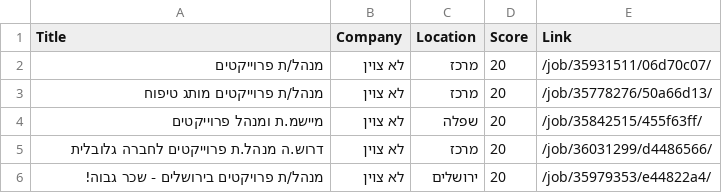
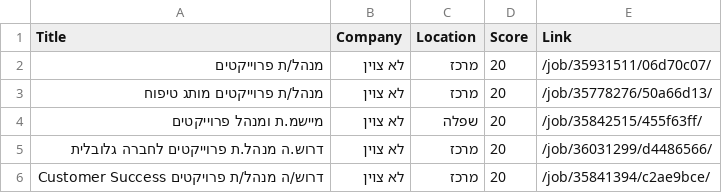
Before and after one commit to itamarw26-ctrl/agent-job, a CSV file: output/approval_queue.csv, drawn as a sheet.

```diff
--- a/output/approval_queue.csv
+++ b/output/approval_queue.csv
@@ -5,2 +5,2 @@
 דרוש.ה מנהל.ת פרוייקטים לחברה גלובלית,לא צוין,מרכז,20,/job/36031299/d4486566/
-מנהל/ת פרויקטים בירושלים - שכר גבוה!,לא צוין,ירושלים,20,/job/35979353/e44822a4/
+דרוש/ה מנהל/ת פרויקטים Customer Success,לא צוין,מרכז,20,/job/35841394/c2ae9bce/
```
